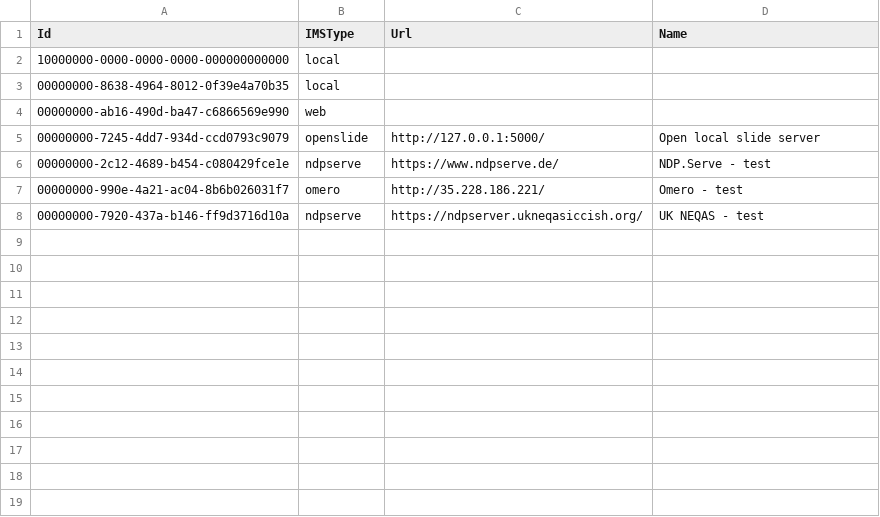
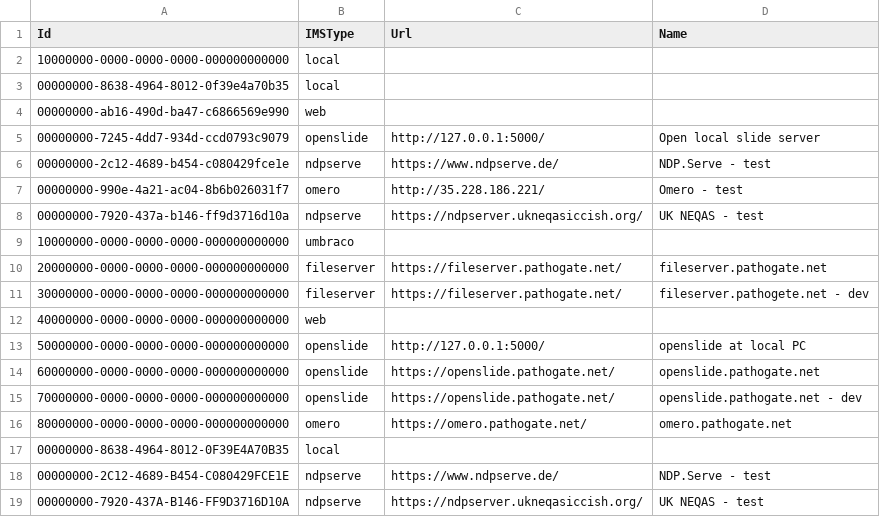
Before and after one commit to Gobling/PathoGateTestData, a CSV file: PG_IMSs.csv, drawn as a sheet; the diff names each change by its address in the sheet, - before the commit and + after, or states it on an @@ line.

```diff
--- a/PG_IMSs.csv
+++ b/PG_IMSs.csv
+row 9: 10000000-0000-0000-0000-000000000000 | umbraco
+row 10: 20000000-0000-0000-0000-000000000000 | fileserver | https://fileserver.pathogate.net/ | fileserver.pathogate.net
+row 11: 30000000-0000-0000-0000-000000000000 | fileserver | https://fileserver.pathogate.net/ | fileserver.pathogete.net - dev
+row 12: 40000000-0000-0000-0000-000000000000 | web
+row 13: 50000000-0000-0000-0000-000000000000 | openslide | http://127.0.0.1:5000/ | openslide at local PC
+row 14: 60000000-0000-0000-0000-000000000000 | openslide | https://openslide.pathogate.net/ | openslide.pathogate.net
+row 15: 70000000-0000-0000-0000-000000000000 | openslide | https://openslide.pathogate.net/ | openslide.pathogate.net - dev
+row 16: 80000000-0000-0000-0000-000000000000 | omero | https://omero.pathogate.net/ | omero.pathogate.net
+row 17: 00000000-8638-4964-8012-0F39E4A70B35 | local
+row 18: 00000000-2C12-4689-B454-C080429FCE1E | ndpserve | https://www.ndpserve.de/ | NDP.Serve - test
+row 19: 00000000-7920-437A-B146-FF9D3716D10A | ndpserve | https://ndpserver.ukneqasiccish.org/ | UK NEQAS - test
```
Also changed, not shown: PG_IMSFolders.csv, PG_WSImages.csv.
